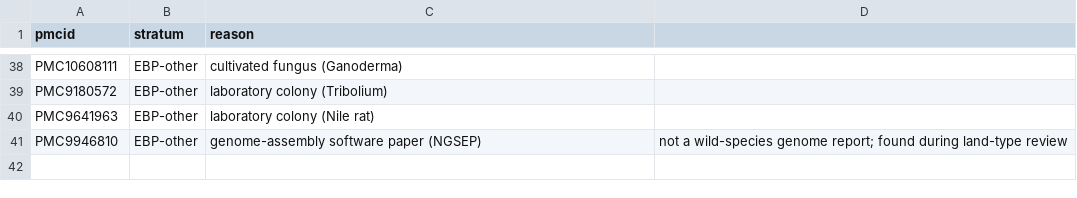
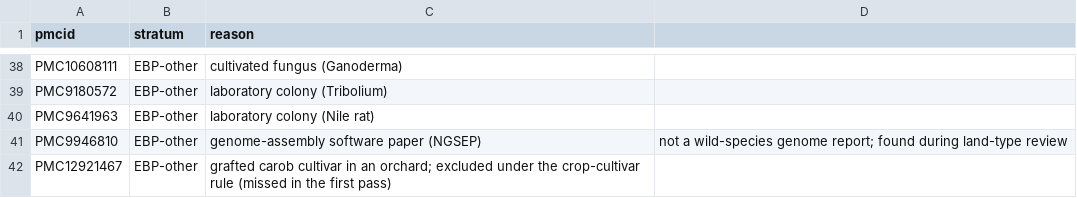
Before and after one commit to SashaNikolaeva/genomic-governance-audits, a CSV file: genome_report_audit/results/exclusions.csv, drawn as a sheet; only a part is shown, gaps mark what is left out; the diff names each change by its address in the sheet, - before the commit and + after, or states it on an @@ line.

```diff
--- a/genome_report_audit/results/exclusions.csv
+++ b/genome_report_audit/results/exclusions.csv
+row 42: PMC12921467 | EBP-other | grafted carob cultivar in an orchard; excluded under the crop-cultivar rule (missed in the first pass)
```
Also changed, not shown: genome_report_audit/results/land_type_adjudications.csv, genome_report_audit/results/scores_final.csv, 7 other files.
